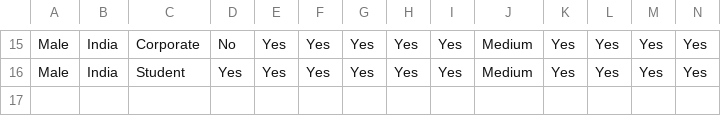
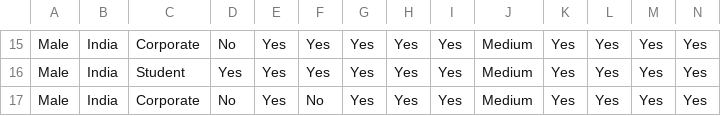
Before and after one commit to Trips1909/Intelligent-Medical-Diagnosis-and-Guidance, a CSV file: data/feedback.csv, drawn as a sheet; only a part is shown, gaps mark what is left out; rows hold the shown columns only; the diff names each change by its address in the sheet, - before the commit and + after, or states it on an @@ line.

```diff
--- a/data/feedback.csv
+++ b/data/feedback.csv
+row 17: Male | India | Corporate | No | Yes | No | Yes | Yes | Yes | Medium | Yes | Yes | Yes | Yes
```
Also changed, not shown: 1 other file.
